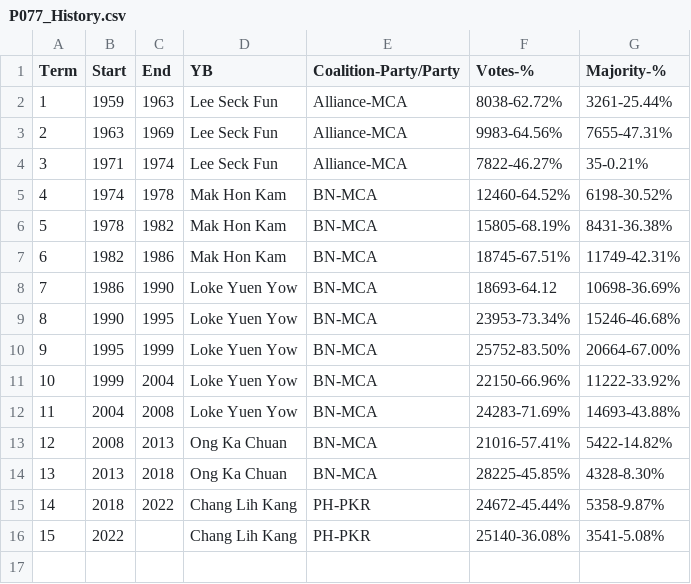
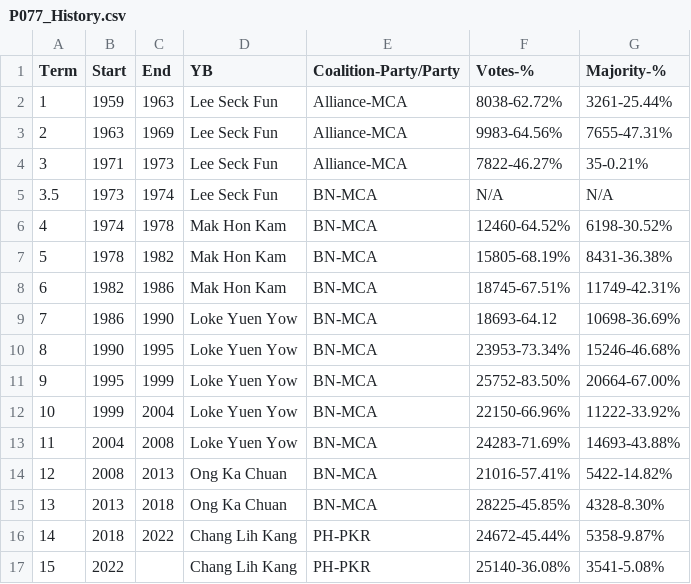
Before and after one commit to Honyanleong/Ec-Map, a CSV file: P077 Tanjong Malim/P077_History.csv, drawn as a sheet.

Commit message:
Update P077_History.csv

```diff
--- a/P077 Tanjong Malim/P077_History.csv
+++ b/P077 Tanjong Malim/P077_History.csv
@@ -3,3 +3,4 @@ Term,Start,End,YB,Coalition-Party/Party,Votes-%,Majority-%
 2,1963,1969,Lee Seck Fun,Alliance-MCA,9983-64.56%,7655-47.31%
-3,1971,1974,Lee Seck Fun,Alliance-MCA,7822-46.27%,35-0.21%
+3,1971,1973,Lee Seck Fun,Alliance-MCA,7822-46.27%,35-0.21%
+3.5,1973,1974,Lee Seck Fun,BN-MCA,N/A,N/A
 4,1974,1978,Mak Hon Kam,BN-MCA,12460-64.52%,6198-30.52%
```
